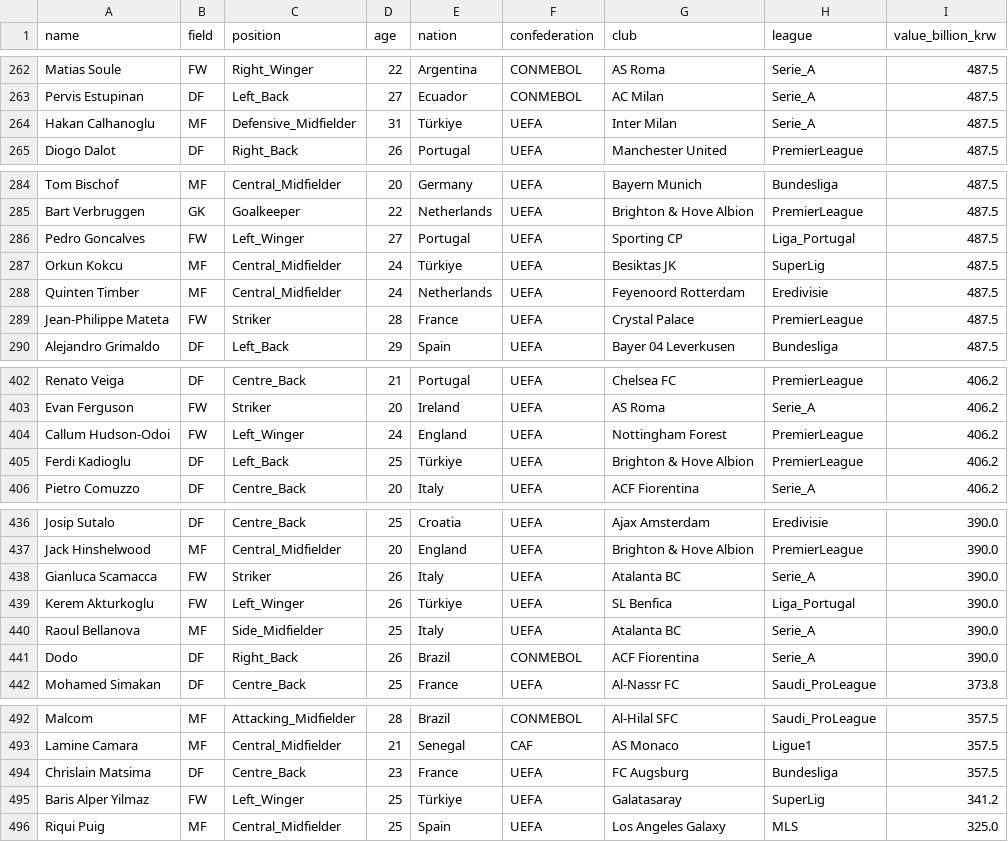
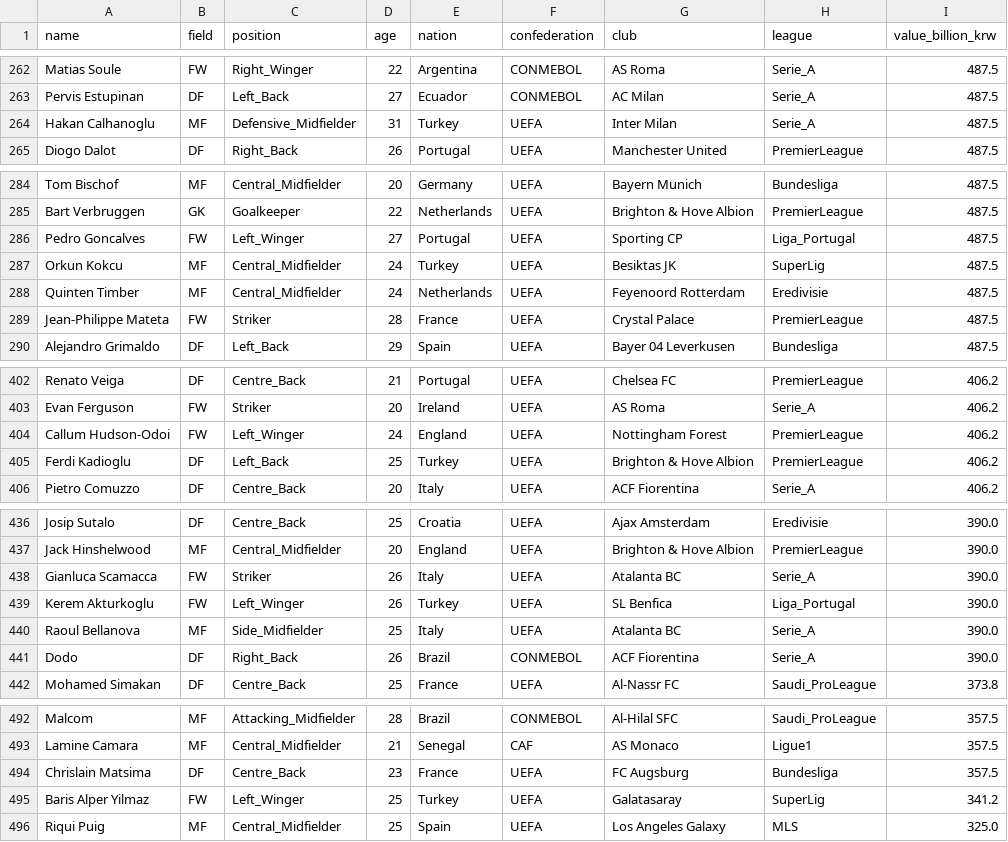
Before and after one commit to sesac-dragon/project_jeon99yu, a CSV file: data/tfm_finaldata.csv, drawn as a sheet; only a part is shown, gaps mark what is left out; the diff covers the shown part only.

```diff
--- a/data/tfm_finaldata.csv
+++ b/data/tfm_finaldata.csv
@@ -263,3 +263,3 @@ Matias Soule,FW,Right_Winger,22,Argentina,CONMEBOL,AS Roma,Serie_A,487.5
 Pervis Estupinan,DF,Left_Back,27,Ecuador,CONMEBOL,AC Milan,Serie_A,487.5
-Hakan Calhanoglu,MF,Defensive_Midfielder,31,Türkiye,UEFA,Inter Milan,Serie_A,487.5
+Hakan Calhanoglu,MF,Defensive_Midfielder,31,Turkey,UEFA,Inter Milan,Serie_A,487.5
 Diogo Dalot,DF,Right_Back,26,Portugal,UEFA,Manchester United,PremierLeague,487.5
@@ -286,3 +286,3 @@ Bart Verbruggen,GK,Goalkeeper,22,Netherlands,UEFA,Brighton & Hove Albion,Premier
 Pedro Goncalves,FW,Left_Winger,27,Portugal,UEFA,Sporting CP,Liga_Portugal,487.5
-Orkun Kokcu,MF,Central_Midfielder,24,Türkiye,UEFA,Besiktas JK,SuperLig,487.5
+Orkun Kokcu,MF,Central_Midfielder,24,Turkey,UEFA,Besiktas JK,SuperLig,487.5
 Quinten Timber,MF,Central_Midfielder,24,Netherlands,UEFA,Feyenoord Rotterdam,Eredivisie,487.5
@@ -404,3 +404,3 @@ Evan Ferguson,FW,Striker,20,Ireland,UEFA,AS Roma,Serie_A,406.2
 Callum Hudson-Odoi,FW,Left_Winger,24,England,UEFA,Nottingham Forest,PremierLeague,406.2
-Ferdi Kadioglu,DF,Left_Back,25,Türkiye,UEFA,Brighton & Hove Albion,PremierLeague,406.2
+Ferdi Kadioglu,DF,Left_Back,25,Turkey,UEFA,Brighton & Hove Albion,PremierLeague,406.2
 Pietro Comuzzo,DF,Centre_Back,20,Italy,UEFA,ACF Fiorentina,Serie_A,406.2
@@ -438,3 +438,3 @@ Jack Hinshelwood,MF,Central_Midfielder,20,England,UEFA,Brighton & Hove Albion,Pr
 Gianluca Scamacca,FW,Striker,26,Italy,UEFA,Atalanta BC,Serie_A,390.0
-Kerem Akturkoglu,FW,Left_Winger,26,Türkiye,UEFA,SL Benfica,Liga_Portugal,390.0
+Kerem Akturkoglu,FW,Left_Winger,26,Turkey,UEFA,SL Benfica,Liga_Portugal,390.0
 Raoul Bellanova,MF,Side_Midfielder,25,Italy,UEFA,Atalanta BC,Serie_A,390.0
@@ -494,3 +494,3 @@ Lamine Camara,MF,Central_Midfielder,21,Senegal,CAF,AS Monaco,Ligue1,357.5
 Chrislain Matsima,DF,Centre_Back,23,France,UEFA,FC Augsburg,Bundesliga,357.5
-Baris Alper Yilmaz,FW,Left_Winger,25,Türkiye,UEFA,Galatasaray,SuperLig,341.2
+Baris Alper Yilmaz,FW,Left_Winger,25,Turkey,UEFA,Galatasaray,SuperLig,341.2
 Riqui Puig,MF,Central_Midfielder,25,Spain,UEFA,Los Angeles Galaxy,MLS,325.0
```
Also changed, not shown: 58 edited cells elsewhere in this file, 14 other files.
